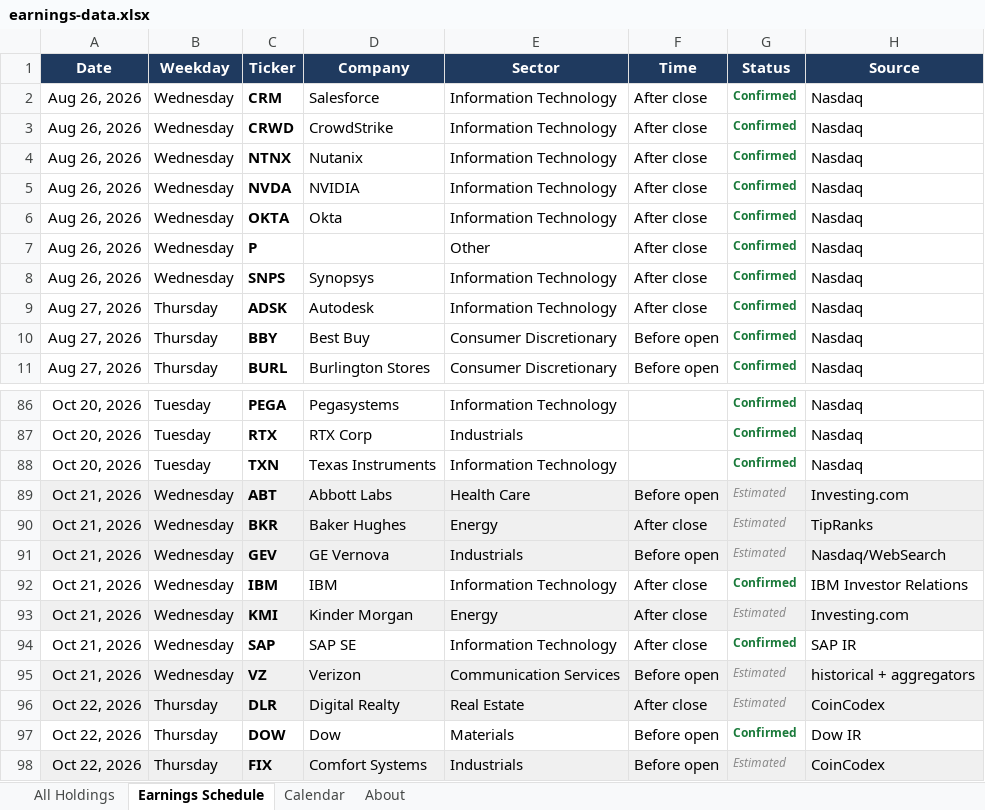
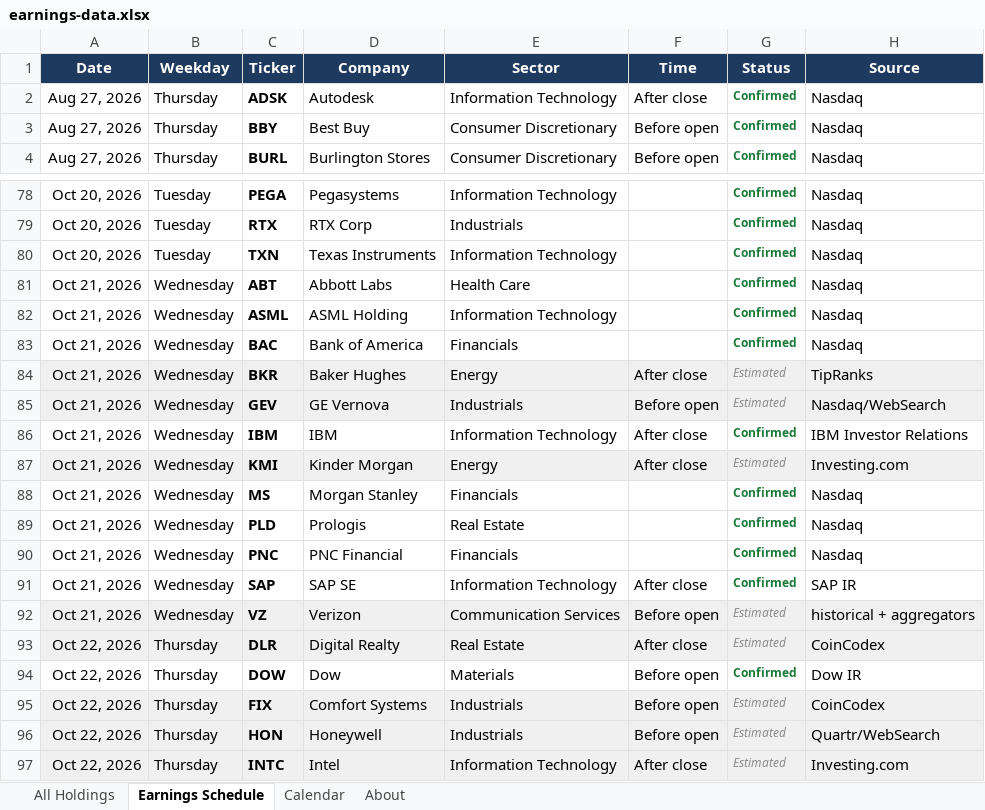
Before and after one commit to alexpkatz/earnings-calendar, an Excel workbook: earnings-data.xlsx, sheet Earnings Schedule, drawn as a sheet; only a part is shown, gaps mark what is left out; the shorter side is filled out with more unchanged rows; values as stored, in another font and other column widths than the file's, no borders; removed rows and columns are numbered as before the commit, all else as after; the diff covers the shown part only; the diff names each change by its address in the sheet, - before the commit and + after, or states it on an @@ line.

```diff
--- a/earnings-data.xlsx (sheet Earnings Schedule)
+++ b/earnings-data.xlsx (sheet Earnings Schedule)
-row 2: Aug 26, 2026 | Wednesday | CRM | Salesforce | Information Technology | After close | Confirmed | Nasdaq
-row 3: Aug 26, 2026 | Wednesday | CRWD | CrowdStrike | Information Technology | After close | Confirmed | Nasdaq
-row 4: Aug 26, 2026 | Wednesday | NTNX | Nutanix | Information Technology | After close | Confirmed | Nasdaq
-row 5: Aug 26, 2026 | Wednesday | NVDA | NVIDIA | Information Technology | After close | Confirmed | Nasdaq
-row 6: Aug 26, 2026 | Wednesday | OKTA | Okta | Information Technology | After close | Confirmed | Nasdaq
-row 7: Aug 26, 2026 | Wednesday | P |  | Other | After close | Confirmed | Nasdaq
-row 8: Aug 26, 2026 | Wednesday | SNPS | Synopsys | Information Technology | After close | Confirmed | Nasdaq
-A81:H81 fill: #F0F0F0
+A81:H81 fill: none
-F81 (Time): Before open
+F81 (Time): (empty)
-G81 (Status): Estimated
+G81 (Status): Confirmed
@@ G81 bold: off → on, italic: on → off, text colour: #8A8A8A → #1A7A3A @@
-H81 (Source): Investing.com
+H81 (Source): Nasdaq
+row 82: Oct 21, 2026 | Wednesday | ASML | ASML Holding | Information Technology |  | Confirmed | Nasdaq
+row 83: Oct 21, 2026 | Wednesday | BAC | Bank of America | Financials |  | Confirmed | Nasdaq
+row 88: Oct 21, 2026 | Wednesday | MS | Morgan Stanley | Financials |  | Confirmed | Nasdaq
+row 89: Oct 21, 2026 | Wednesday | PLD | Prologis | Real Estate |  | Confirmed | Nasdaq
+row 90: Oct 21, 2026 | Wednesday | PNC | PNC Financial | Financials |  | Confirmed | Nasdaq
```
Also changed, not shown: 1 added row, 2 removed rows and 1 edited cell elsewhere in this sheet, sheet All Holdings, sheet Calendar, sheet About, 1 other file.
